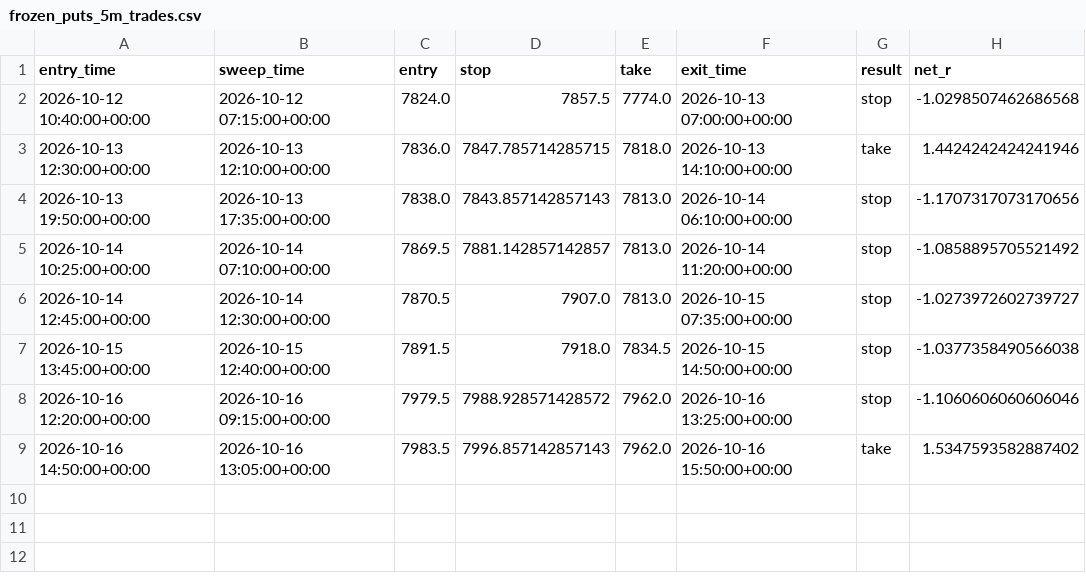
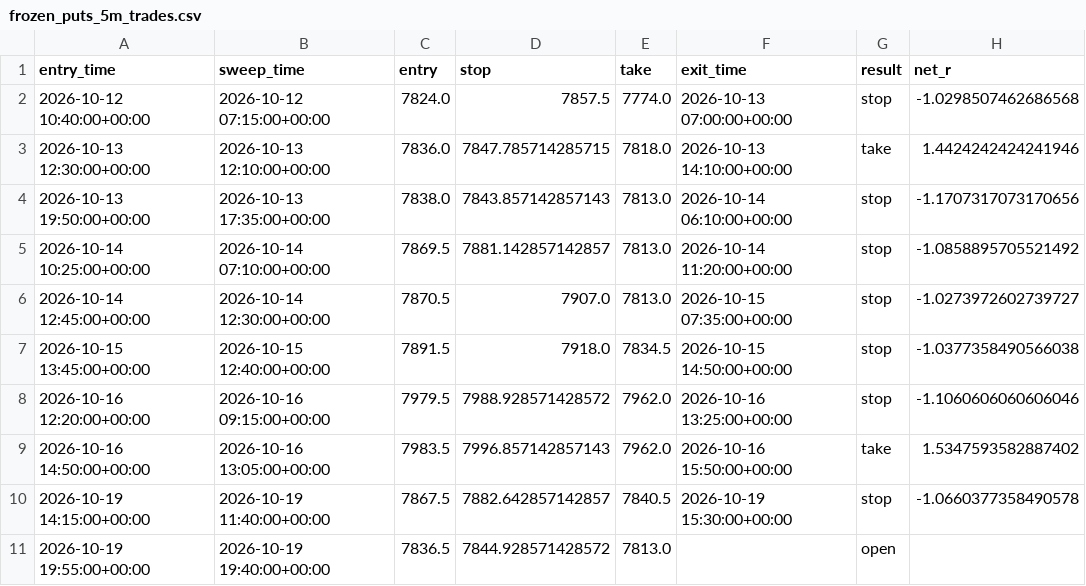
Before and after one commit to loljack01/AutoTrader, a CSV file: data/backtests/frozen_puts_5m_trades.csv, drawn as a sheet; the diff names each change by its address in the sheet, - before the commit and + after, or states it on an @@ line.

```diff
--- a/data/backtests/frozen_puts_5m_trades.csv
+++ b/data/backtests/frozen_puts_5m_trades.csv
+row 10: 2026-10-19 14:15:00+00:00 | 2026-10-19 11:40:00+00:00 | 7867.5 | 7882.642857142857 | 7840.5 | 2026-10-19 15:30:00+00:00 | stop | -1.0660377358490578
+row 11: 2026-10-19 19:55:00+00:00 | 2026-10-19 19:40:00+00:00 | 7836.5 | 7844.928571428572 | 7813.0 |  | open
```
Also changed, not shown: data/cache/FCE1_15m.csv, data/cache/FCE1_1D.csv, 1 other file.
